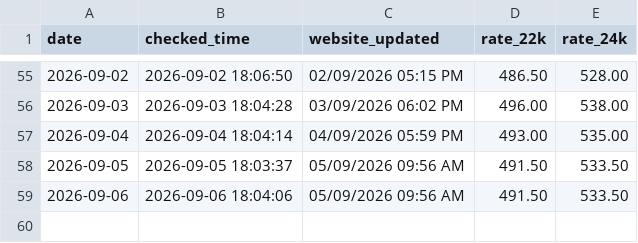
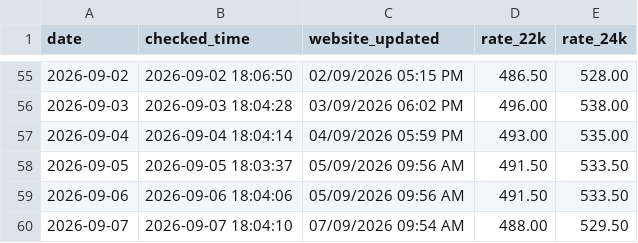
Before and after one commit to arjundwara/gold-rate-email, a CSV file: gold_rates.csv, drawn as a sheet; only a part is shown, gaps mark what is left out.

```diff
--- a/gold_rates.csv
+++ b/gold_rates.csv
@@ -59 +59,2 @@ date,checked_time,website_updated,rate_22k,rate_24k
 2026-09-06,2026-09-06 18:04:06,05/09/2026 09:56 AM,491.50,533.50
+2026-09-07,2026-09-07 18:04:10,07/09/2026 09:54 AM,488.00,529.50
```
